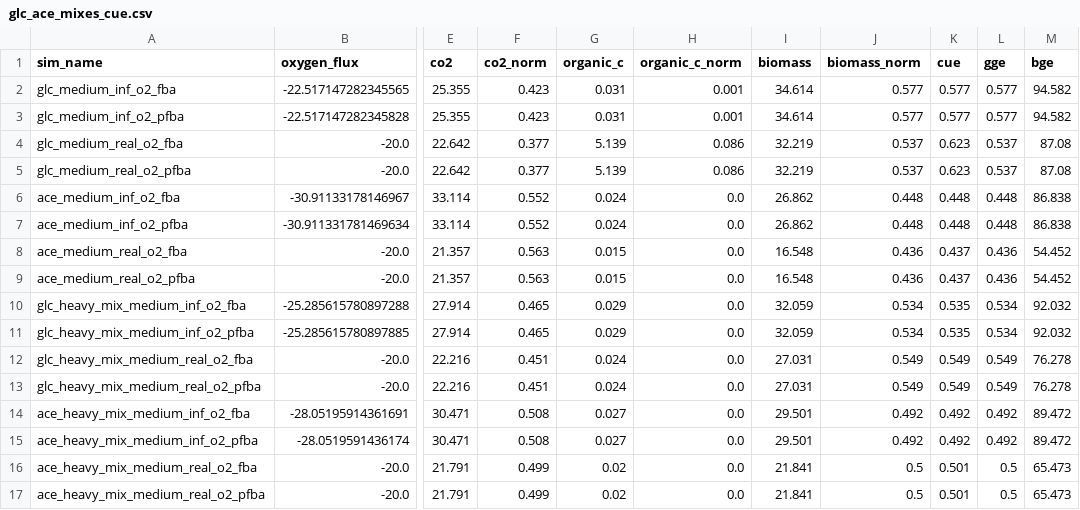
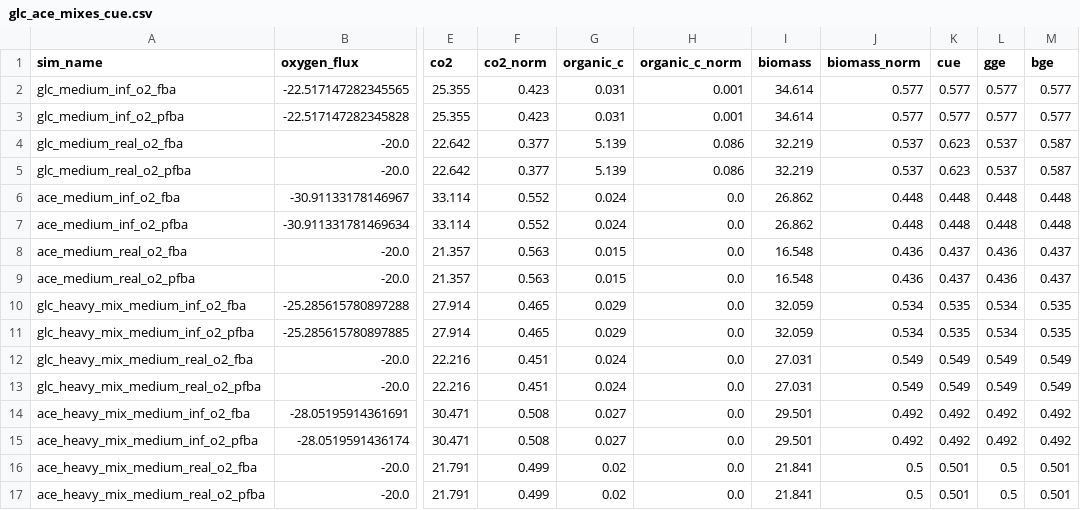
Before and after one commit to segrelab/GEM-mit1002, a CSV file: scripts/results/glc_ace_mixes_cue.csv, drawn as a sheet; only a part is shown, gaps mark what is left out; the diff names each change by its address in the sheet, - before the commit and + after, or states it on an @@ line.

```diff
--- a/scripts/results/glc_ace_mixes_cue.csv
+++ b/scripts/results/glc_ace_mixes_cue.csv
-M2:M3 (bge): 94.582
+M2:M3 (bge): 0.577
-M4:M5 (bge): 87.08
+M4:M5 (bge): 0.587
-M6:M7 (bge): 86.838
+M6:M7 (bge): 0.448
-M8:M9 (bge): 54.452
+M8:M9 (bge): 0.437
-M10:M11 (bge): 92.032
+M10:M11 (bge): 0.535
-M12:M13 (bge): 76.278
+M12:M13 (bge): 0.549
-M14:M15 (bge): 89.472
+M14:M15 (bge): 0.492
-M16:M17 (bge): 65.473
+M16:M17 (bge): 0.501
```
Also changed, not shown: 1 other file.
